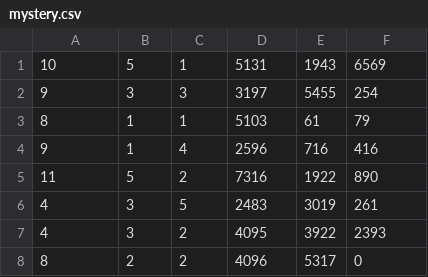
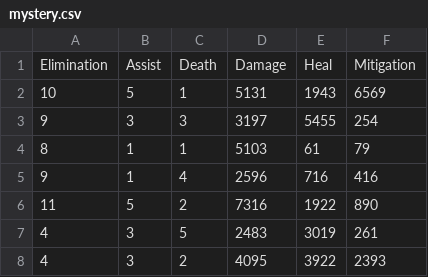
Before and after one commit to ddxbugs/owl-trainer, a CSV file: mystery.csv, drawn as a sheet; only a part is shown; the shorter side is filled out with more unchanged rows; the diff names each change by its address in the sheet, - before the commit and + after, or states it on an @@ line.

Commit message:
mystery.csv update headers

```diff
--- a/mystery.csv
+++ b/mystery.csv
+row 1: Elimination | Assist | Death | Damage | Heal | Mitigation
```
